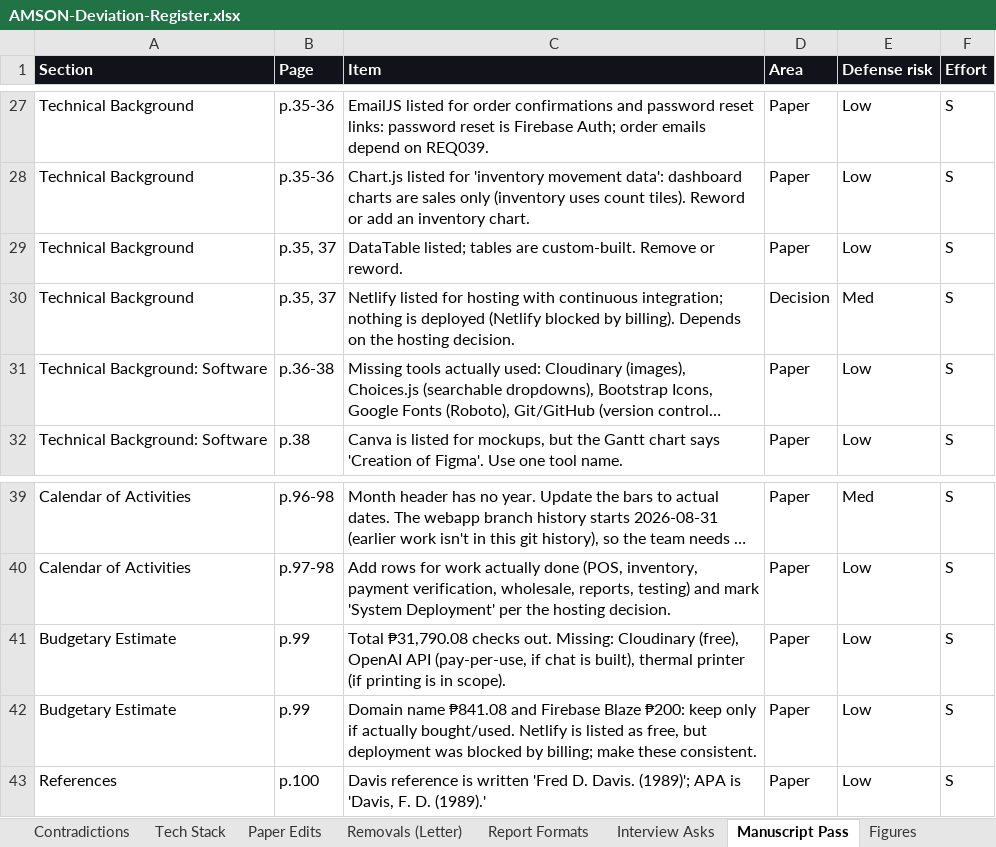
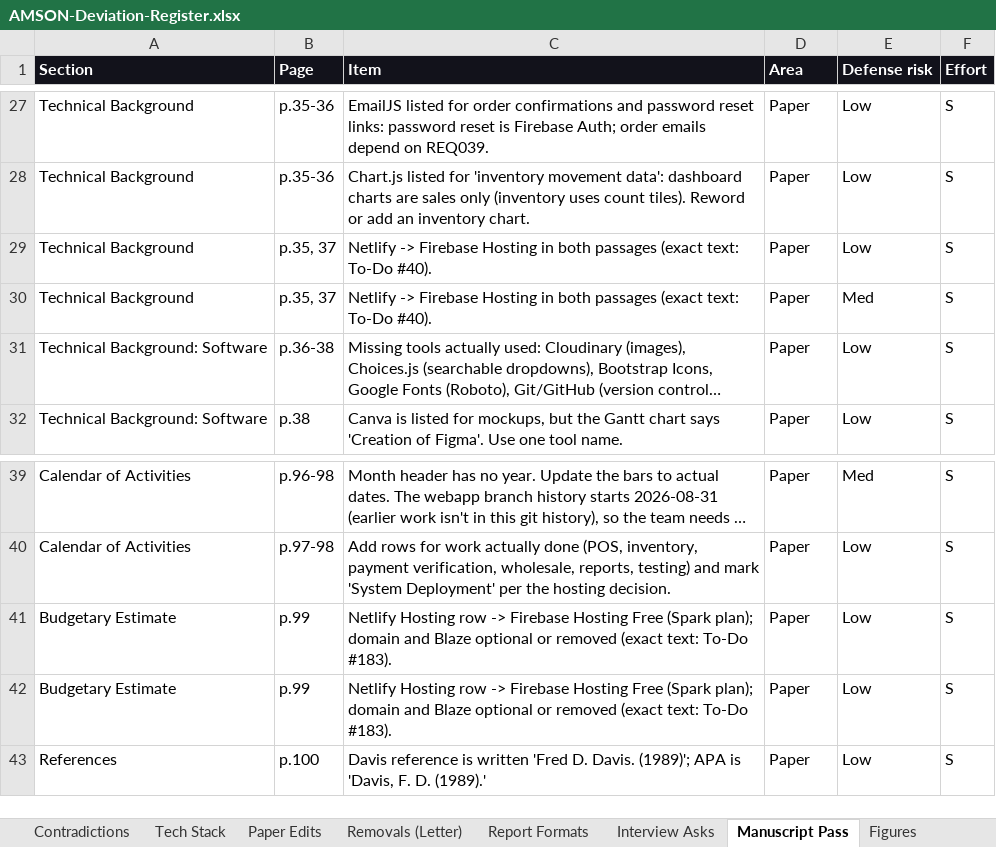
Before and after one commit to phobiaax/Amson, an Excel workbook: docs/AMSON-Deviation-Register.xlsx, sheet Manuscript Pass, drawn as a sheet; only a part is shown, gaps mark what is left out; long unchanged cells end in …; values as stored, in another font and other column widths than the file's, no borders; charts and pictures not drawn; the diff names each change by its address in the sheet, - before the commit and + after, or states it on an @@ line.

Commit message:
Register: paper changes for Firebase Hosting; 8 shop sections
- To-Do #40: exact replacement text for the two Netlify passages
  (Technical Background p.35 and p.37).
- To-Do #183: Budget p.99 - Firebase Hosting free, domain and Blaze
  optional or removed (total P30,749.00 if removed).
- #192 API key domains, Tech Stack (Hosting, CI), Manuscript Pass and
  Paper Edits updated to match. #197 now describes the 8 sections.

```diff
--- a/docs/AMSON-Deviation-Register.xlsx (sheet Manuscript Pass)
+++ b/docs/AMSON-Deviation-Register.xlsx (sheet Manuscript Pass)
-C29 (Item): DataTable listed; tables are custom-built. Remove or reword.
+C29 (Item): Netlify -> Firebase Hosting in both passages (exact text: To-Do #40).
-C30 (Item): Netlify listed for hosting with continuous integration; nothing is deployed (Netlify blocked by billing). Depends on the hosting decision.
+C30 (Item): Netlify -> Firebase Hosting in both passages (exact text: To-Do #40).
-D30 (Area): Decision
+D30 (Area): Paper
-C41 (Item): Total ₱31,790.08 checks out. Missing: Cloudinary (free), OpenAI API (pay-per-use, if chat is built), thermal printer (if printing is in scope).
+C41 (Item): Netlify Hosting row -> Firebase Hosting Free (Spark plan); domain and Blaze optional or removed (exact text: To-Do #183).
-C42 (Item): Domain name ₱841.08 and Firebase Blaze ₱200: keep only if actually bought/used. Netlify is listed as free, but deployment was blocked by billing; make these consistent.
+C42 (Item): Netlify Hosting row -> Firebase Hosting Free (Spark plan); domain and Blaze optional or removed (exact text: To-Do #183).
```
Also changed, not shown: sheet To-Do, sheet Paper Edits, sheet Tech Stack.
